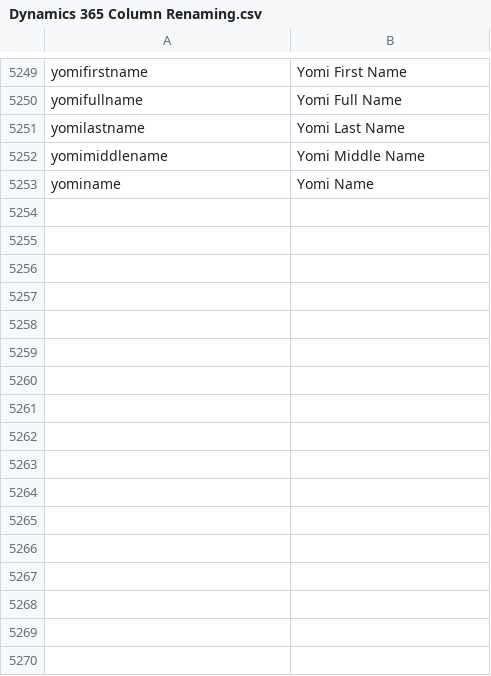
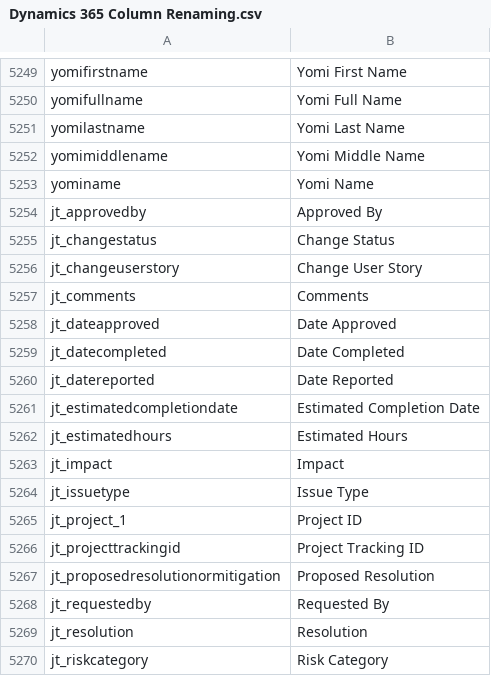
Before and after one commit to preston-reynolds/M-aids, a CSV file: Dynamics 365 Column Renaming.csv, drawn as a sheet; only a part is shown, gaps mark what is left out; the diff names each change by its address in the sheet, - before the commit and + after, or states it on an @@ line.

Commit message:
Update Dynamics 365 Column Renaming.csv
Added columns for Changes, Issues, Risks entity in JTP

```diff
--- a/Dynamics 365 Column Renaming.csv
+++ b/Dynamics 365 Column Renaming.csv
+row 5254: jt_approvedby | Approved By
+row 5255: jt_changestatus | Change Status
+row 5256: jt_changeuserstory | Change User Story
+row 5257: jt_comments | Comments
+row 5258: jt_dateapproved | Date Approved
+row 5259: jt_datecompleted | Date Completed
+row 5260: jt_datereported | Date Reported
+row 5261: jt_estimatedcompletiondate | Estimated Completion Date
+row 5262: jt_estimatedhours | Estimated Hours
+row 5263: jt_impact | Impact
+row 5264: jt_issuetype | Issue Type
+row 5265: jt_project_1 | Project ID
+row 5266: jt_projecttrackingid | Project Tracking ID
+row 5267: jt_proposedresolutionormitigation | Proposed Resolution
+row 5268: jt_requestedby | Requested By
+row 5269: jt_resolution | Resolution
+row 5270: jt_riskcategory | Risk Category
```
